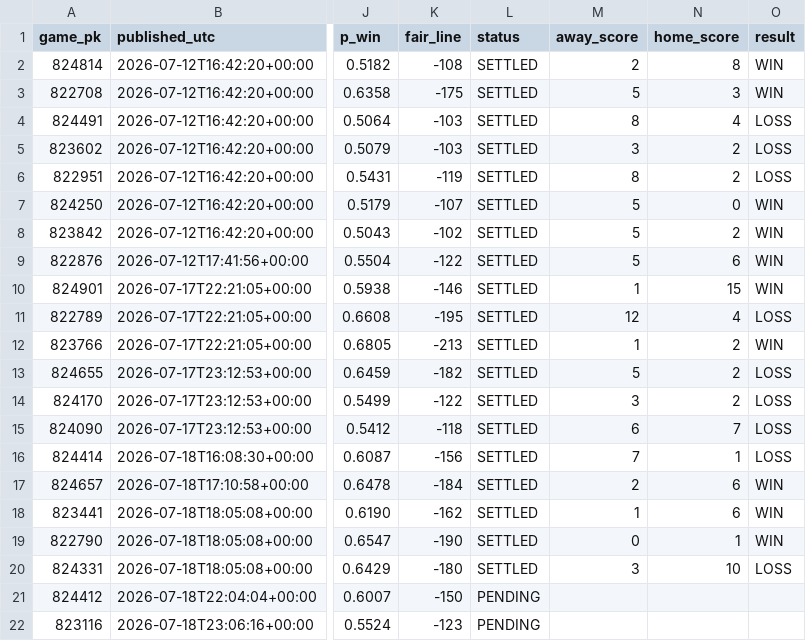
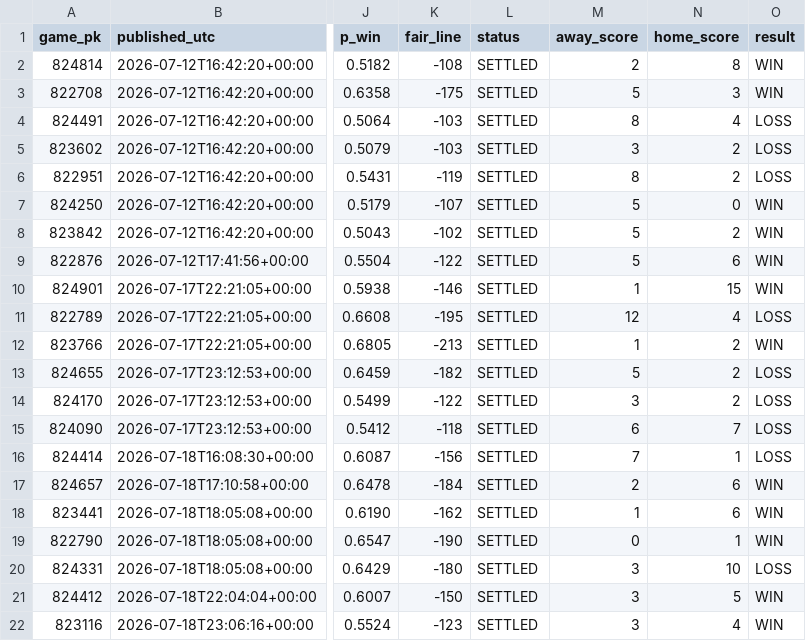
Before and after one commit to 2542609ontarioinc-wq/PickHub, a CSV file: ledger.csv, drawn as a sheet; only a part is shown, gaps mark what is left out; the diff names each change by its address in the sheet, - before the commit and + after, or states it on an @@ line.

```diff
--- a/ledger.csv
+++ b/ledger.csv
-L21:L22 (status): PENDING
+L21:L22 (status): SETTLED
-M21:M22 (away_score): (empty)
+M21:M22 (away_score): 3
-N21 (home_score): (empty)
+N21 (home_score): 5
-O21:O22 (result): (empty)
+O21:O22 (result): WIN
-N22 (home_score): (empty)
+N22 (home_score): 4
```
Also changed, not shown: games.csv, 1 other file.
